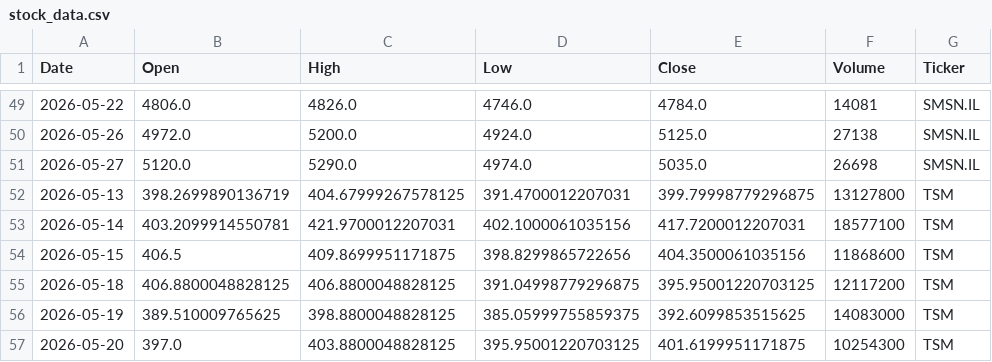
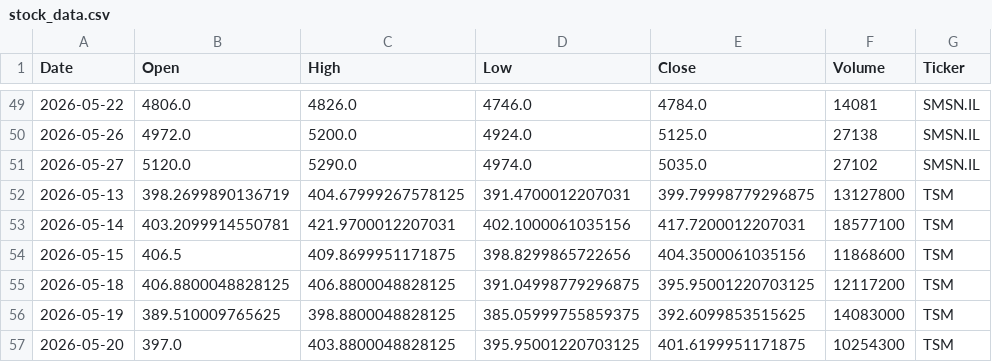
Before and after one commit to Jaedin-Rogers/Automated_Stock_Data_Pipeline, a CSV file: stock_data.csv, drawn as a sheet; only a part is shown, gaps mark what is left out; the diff covers the shown part only.

```diff
--- a/stock_data.csv
+++ b/stock_data.csv
@@ -50,3 +50,3 @@ Date,Open,High,Low,Close,Volume,Ticker
 2026-05-26,4972.0,5200.0,4924.0,5125.0,27138,SMSN.IL
-2026-05-27,5120.0,5290.0,4974.0,5035.0,26698,SMSN.IL
+2026-05-27,5120.0,5290.0,4974.0,5035.0,27102,SMSN.IL
 2026-05-13,398.2699890136719,404.67999267578125,391.4700012207031,399.79998779296875,13127800,TSM
```
Also changed, not shown: 2 added rows, 2 removed rows and 14 edited cells elsewhere in this file.
